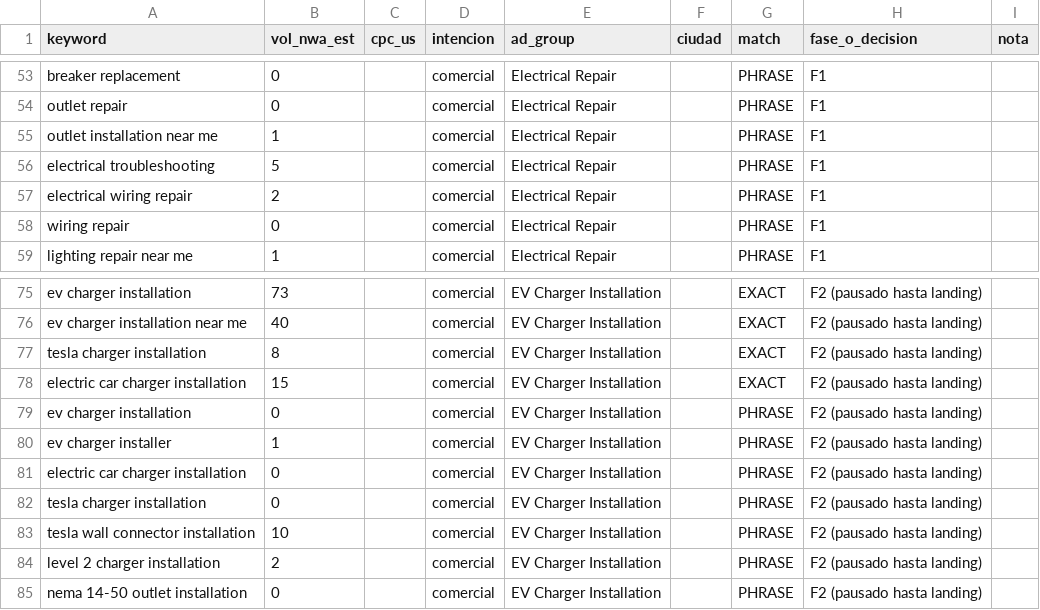
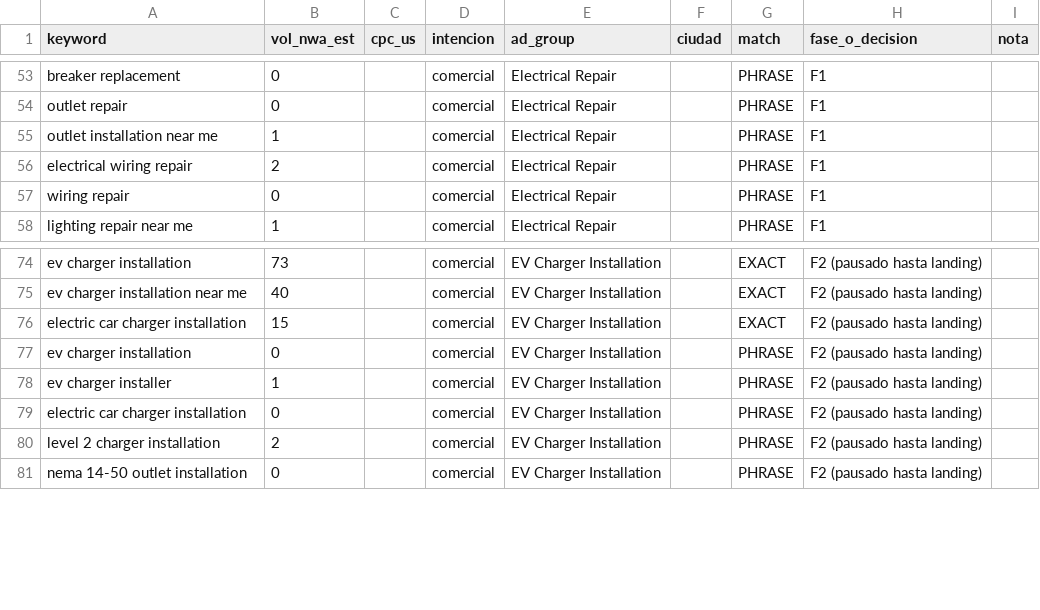
Before and after one commit to jhombis/pmm-ads-agent, a CSV file: clients/pro-phase-electric/data/keywords.csv, drawn as a sheet; only a part is shown, gaps mark what is left out.

```diff
--- a/clients/pro-phase-electric/data/keywords.csv
+++ b/clients/pro-phase-electric/data/keywords.csv
@@ -55,3 +55,2 @@ outlet repair,0,,comercial,Electrical Repair,,PHRASE,F1,
 outlet installation near me,1,,comercial,Electrical Repair,,PHRASE,F1,
-electrical troubleshooting,5,,comercial,Electrical Repair,,PHRASE,F1,
 electrical wiring repair,2,,comercial,Electrical Repair,,PHRASE,F1,
@@ -76,3 +75,2 @@ ev charger installation,73,,comercial,EV Charger Installation,,EXACT,F2 (pausado
 ev charger installation near me,40,,comercial,EV Charger Installation,,EXACT,F2 (pausado hasta landing),
-tesla charger installation,8,,comercial,EV Charger Installation,,EXACT,F2 (pausado hasta landing),
 electric car charger installation,15,,comercial,EV Charger Installation,,EXACT,F2 (pausado hasta landing),
@@ -81,4 +79,2 @@ ev charger installer,1,,comercial,EV Charger Installation,,PHRASE,F2 (pausado ha
 electric car charger installation,0,,comercial,EV Charger Installation,,PHRASE,F2 (pausado hasta landing),
-tesla charger installation,0,,comercial,EV Charger Installation,,PHRASE,F2 (pausado hasta landing),
-tesla wall connector installation,10,,comercial,EV Charger Installation,,PHRASE,F2 (pausado hasta landing),
 level 2 charger installation,2,,comercial,EV Charger Installation,,PHRASE,F2 (pausado hasta landing),
```
Also changed, not shown: clients/pro-phase-electric/data/2026-09-22-negatives-editor.csv, 14 other files.
